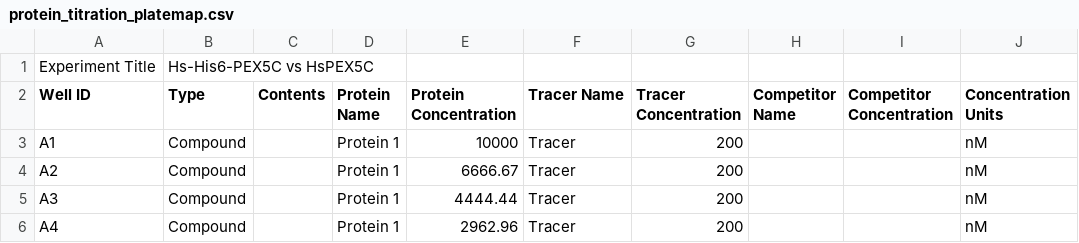
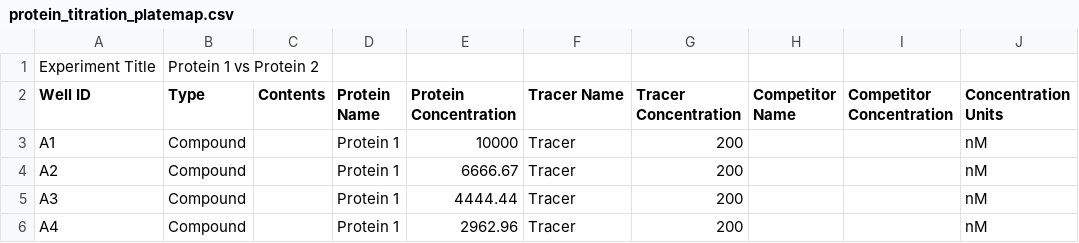
Before and after one commit to mariuszlas/fluanisotropyanalysis, a CSV file: docs/demo/protein_titration_platemap.csv, drawn as a sheet; only a part is shown.

Commit message:
Raw data files and platemap files upload
Raw data files and platemap files for demonstratinal notebooks were uploaded.

```diff
--- a/docs/demo/protein_titration_platemap.csv
+++ b/docs/demo/protein_titration_platemap.csv
@@ -1,2 +1,2 @@
-Experiment Title,Hs-His6-PEX5C vs HsPEX5C,,,,,,,,
+Experiment Title,Protein 1 vs Protein 2,,,,,,,,
 Well ID,Type,Contents,Protein Name,Protein Concentration,Tracer Name,Tracer Concentration,Competitor Name,Competitor Concentration,Concentration Units
```
Also changed, not shown: 3 other files.
